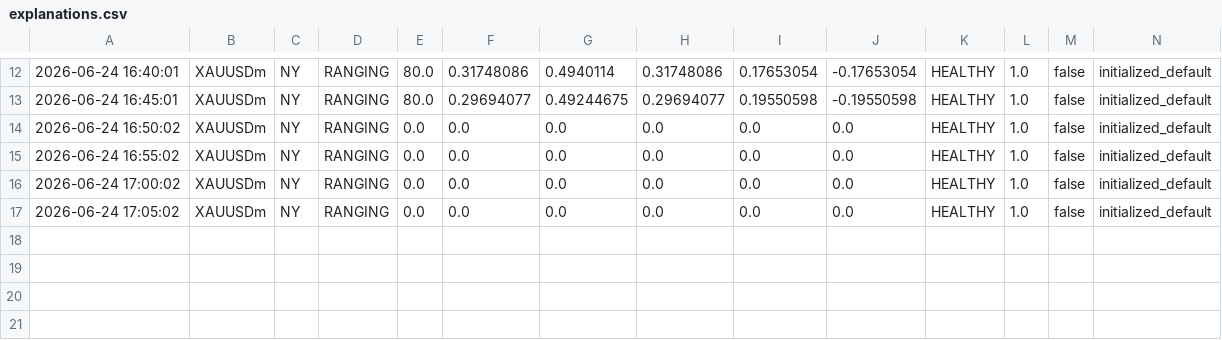
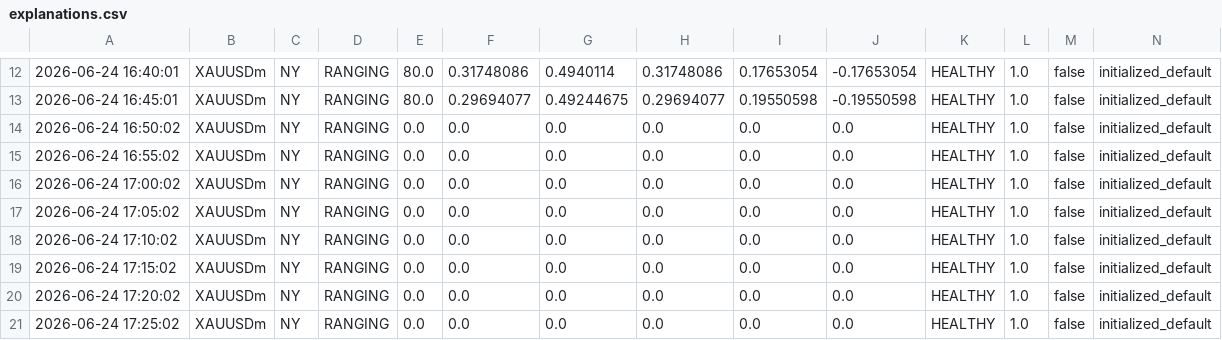
Before and after one commit to luziferzx-commits/tradePro, a CSV file: results/explanations.csv, drawn as a sheet; only a part is shown, gaps mark what is left out; rows hold the shown columns only; the diff names each change by its address in the sheet, - before the commit and + after, or states it on an @@ line.

```diff
--- a/results/explanations.csv
+++ b/results/explanations.csv
+row 18: 2026-06-24 17:10:02 | XAUUSDm | NY | RANGING | 0.0 | 0.0 | 0.0 | 0.0 | 0.0 | 0.0 | HEALTHY | 1.0 | false | initialized_default
+row 19: 2026-06-24 17:15:02 | XAUUSDm | NY | RANGING | 0.0 | 0.0 | 0.0 | 0.0 | 0.0 | 0.0 | HEALTHY | 1.0 | false | initialized_default
+row 20: 2026-06-24 17:20:02 | XAUUSDm | NY | RANGING | 0.0 | 0.0 | 0.0 | 0.0 | 0.0 | 0.0 | HEALTHY | 1.0 | false | initialized_default
+row 21: 2026-06-24 17:25:02 | XAUUSDm | NY | RANGING | 0.0 | 0.0 | 0.0 | 0.0 | 0.0 | 0.0 | HEALTHY | 1.0 | false | initialized_default
```
Also changed, not shown: 8 other files.
